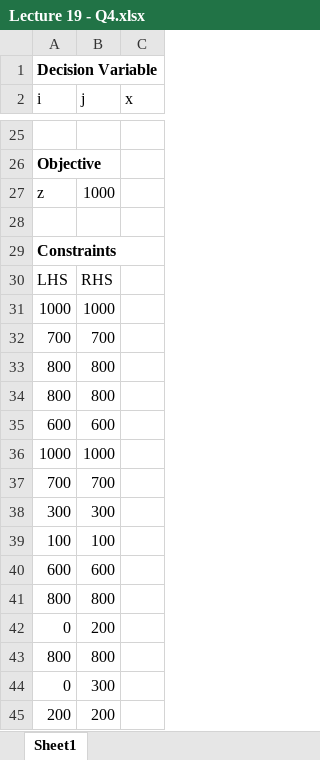
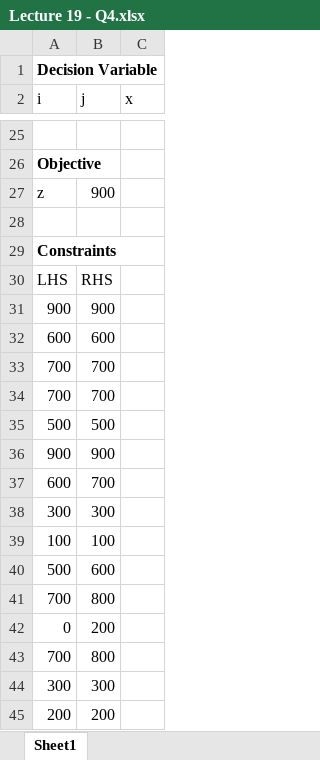
Before and after one commit to anmpahwa/CE5972, an Excel workbook: resources/Lecture 19 - Q4.xlsx, sheet Sheet1, drawn as a sheet; only a part is shown, gaps mark what is left out; values as stored, in another font and other column widths than the file's, no borders; removed rows and columns are numbered as before the commit, all else as after; the diff covers the shown part only; the diff names each change by its address in the sheet, - before the commit and + after, or states it on an @@ line.

Commit message:
update lecture #19

```diff
--- a/resources/Lecture 19 - Q4.xlsx (sheet Sheet1)
+++ b/resources/Lecture 19 - Q4.xlsx (sheet Sheet1)
-B27 (j): 1000
+B27 (j): 900
-row 31: 1000 | 1000
+row 31: 900 | 900
@@ row 35 moved to row 32: 600 @@
-row 33: 800 | 800
-row 34: 800 | 800
-row 36: 1000 | 1000
+row 35: 500 | 500
+row 36: 900 | 900
+row 37: 600 | 700
-A40 (i): 600
+A40 (i): 500
-A41 (i): 800
+A41 (i): 700
-A43 (i): 800
+A43 (i): 700
-A44 (i): 0
+A44 (i): 300
```
Also changed, not shown: 6 edited cells elsewhere in this sheet, formulas that keep their value, 1 other file.
